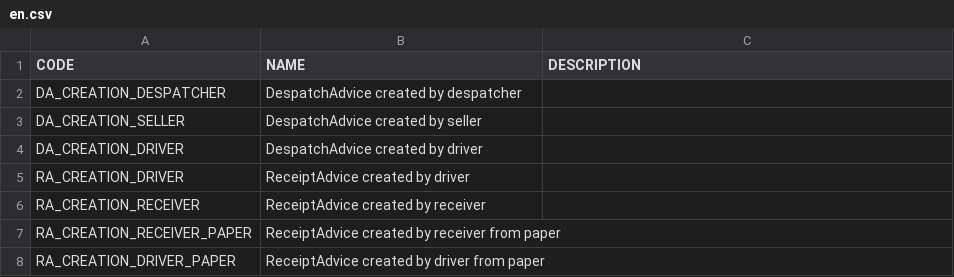
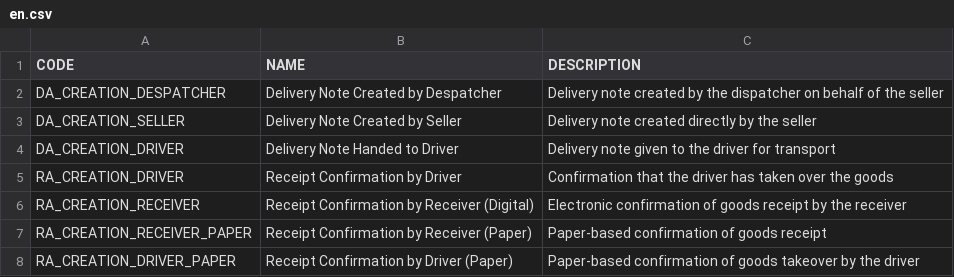
Before and after one commit to 1Lieferschein/codes, a CSV file: src/1LS-SignatureReasonCode-v1/en.csv, drawn as a sheet.

```diff
--- a/src/1LS-SignatureReasonCode-v1/en.csv
+++ b/src/1LS-SignatureReasonCode-v1/en.csv
@@ -1,8 +1,8 @@
 "CODE";"NAME";"DESCRIPTION"
-"DA_CREATION_DESPATCHER";"DespatchAdvice created by despatcher"
-"DA_CREATION_SELLER";"DespatchAdvice created by seller"
-"DA_CREATION_DRIVER";"DespatchAdvice created by driver"
-"RA_CREATION_DRIVER";"ReceiptAdvice created by driver"
-"RA_CREATION_RECEIVER";"ReceiptAdvice created by receiver"
-"RA_CREATION_RECEIVER_PAPER";"ReceiptAdvice created by receiver from paper"
-"RA_CREATION_DRIVER_PAPER";"ReceiptAdvice created by driver from paper"
+"DA_CREATION_DESPATCHER";"Delivery Note Created by Despatcher";"Delivery note created by the dispatcher on behalf of the seller"
+"DA_CREATION_SELLER";"Delivery Note Created by Seller";"Delivery note created directly by the seller"
+"DA_CREATION_DRIVER";"Delivery Note Handed to Driver";"Delivery note given to the driver for transport"
+"RA_CREATION_DRIVER";"Receipt Confirmation by Driver";"Confirmation that the driver has taken over the goods"
+"RA_CREATION_RECEIVER";"Receipt Confirmation by Receiver (Digital)";"Electronic confirmation of goods receipt by the receiver"
+"RA_CREATION_RECEIVER_PAPER";"Receipt Confirmation by Receiver (Paper)";"Paper-based confirmation of goods receipt"
+"RA_CREATION_DRIVER_PAPER";"Receipt Confirmation by Driver (Paper)";"Paper-based confirmation of goods takeover by the driver"
```
Also changed, not shown: src/1LS-SignatureReasonCode-v1/de.csv.
